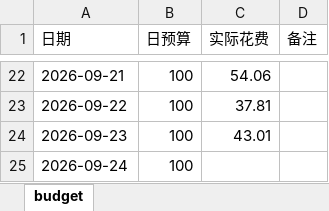
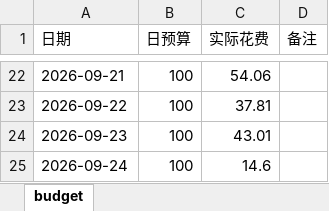
Before and after one commit to Sumer0825/Sumer, an Excel workbook: data/budget.xlsx, sheet budget, drawn as a sheet; only a part is shown, gaps mark what is left out; values as stored, in another font and other column widths than the file's, no borders; the diff names each change by its address in the sheet, - before the commit and + after, or states it on an @@ line.

Commit message:
更新收支规划局 2026-09-24

```diff
--- a/data/budget.xlsx (sheet budget)
+++ b/data/budget.xlsx (sheet budget)
-C25 (实际花费): (empty)
+C25 (实际花费): 14.6
```
